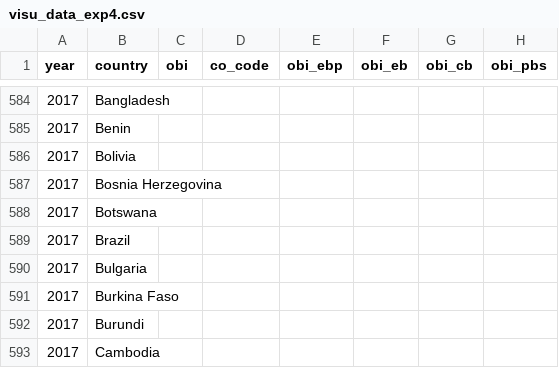
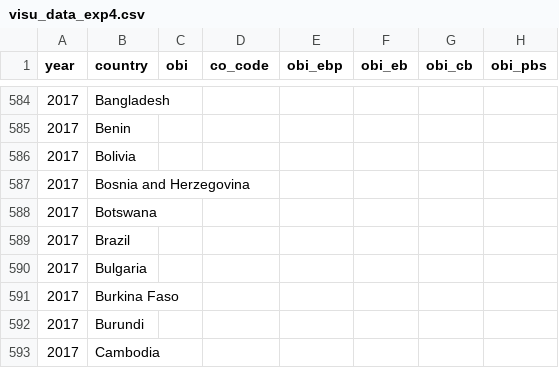
Before and after one commit to Blooregard19/bar-chart-test, a CSV file: visu_data_exp4.csv, drawn as a sheet; only a part is shown, gaps mark what is left out; the diff names each change by its address in the sheet, - before the commit and + after, or states it on an @@ line.

Commit message:
Update visu_data_exp4.csv

```diff
--- a/visu_data_exp4.csv
+++ b/visu_data_exp4.csv
-B587 (country): Bosnia Herzegovina
+B587 (country): Bosnia and Herzegovina
```
